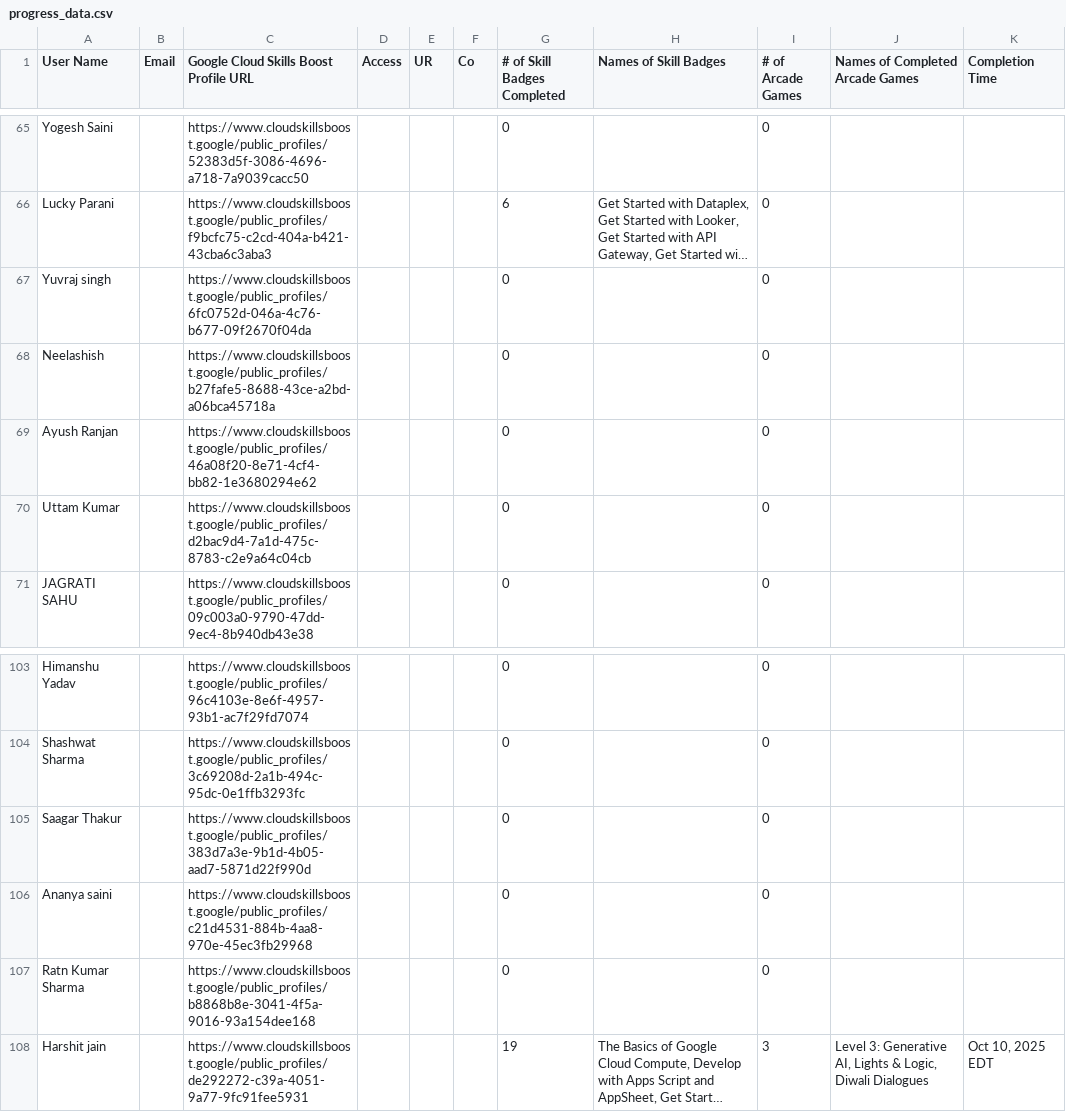
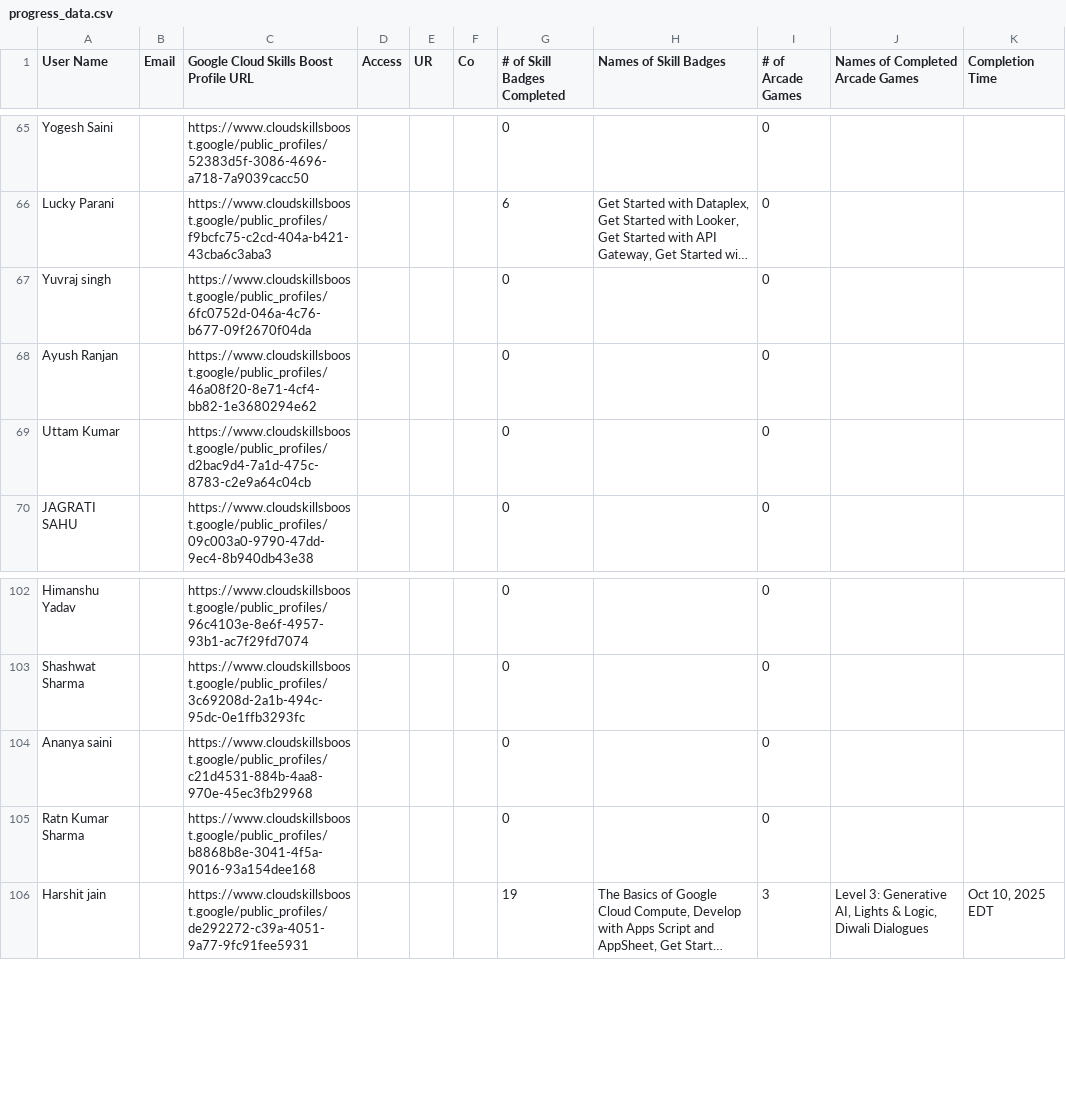
Before and after one commit to mohitsharmas97/leaderboard_gdg, a CSV file: progress_data.csv, drawn as a sheet; only a part is shown, gaps mark what is left out; long unchanged cells end in …; the diff names each change by its address in the sheet, - before the commit and + after, or states it on an @@ line.

```diff
--- a/progress_data.csv
+++ b/progress_data.csv
-row 68: Neelashish |  | https://www.cloudskillsboost.google/public_profiles/b27fafe5-8688-43ce-a2bd-a06bca45718a |  |  |  | 0 |  | 0
-row 105: Saagar Thakur |  | https://www.cloudskillsboost.google/public_profiles/383d7a3e-9b1d-4b05-aad7-5871d22f990d |  |  |  | 0 |  | 0
```
